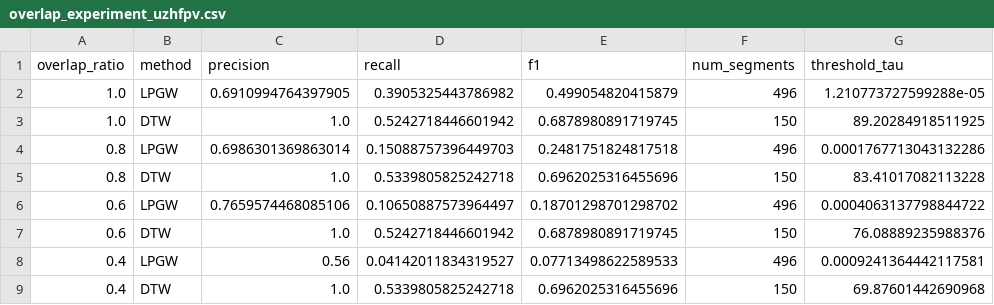
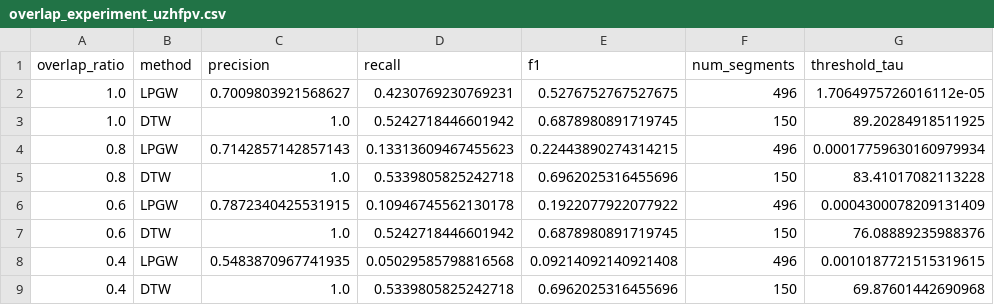
Before and after one commit to ughrima/ICRA-Submission-LPGW, a CSV file: loop-closure-lpgw/results/overlap_experiment_uzhfpv.csv, drawn as a sheet.

```diff
--- a/loop-closure-lpgw/results/overlap_experiment_uzhfpv.csv
+++ b/loop-closure-lpgw/results/overlap_experiment_uzhfpv.csv
@@ -1,9 +1,9 @@
 overlap_ratio,method,precision,recall,f1,num_segments,threshold_tau
-1.0,LPGW,0.6910994764397905,0.3905325443786982,0.499054820415879,496,1.210773727599288e-05
+1.0,LPGW,0.7009803921568627,0.4230769230769231,0.5276752767527675,496,1.7064975726016112e-05
 1.0,DTW,1.0,0.5242718446601942,0.6878980891719745,150,89.20284918511925
-0.8,LPGW,0.6986301369863014,0.15088757396449703,0.2481751824817518,496,0.0001767713043132286
+0.8,LPGW,0.7142857142857143,0.13313609467455623,0.22443890274314215,496,0.00017759630160979934
 0.8,DTW,1.0,0.5339805825242718,0.6962025316455696,150,83.41017082113228
-0.6,LPGW,0.7659574468085106,0.10650887573964497,0.18701298701298702,496,0.0004063137798844722
+0.6,LPGW,0.7872340425531915,0.10946745562130178,0.1922077922077922,496,0.0004300078209131409
 0.6,DTW,1.0,0.5242718446601942,0.6878980891719745,150,76.08889235988376
-0.4,LPGW,0.56,0.04142011834319527,0.07713498622589533,496,0.0009241364442117581
+0.4,LPGW,0.5483870967741935,0.05029585798816568,0.09214092140921408,496,0.0010187721515319615
 0.4,DTW,1.0,0.5339805825242718,0.6962025316455696,150,69.87601442690968
```
Also changed, not shown: loop-closure-lpgw/results/baseline_accuracy_kitti00.csv, loop-closure-lpgw/results/baseline_accuracy_uzhfpv.csv, 30 other files.
